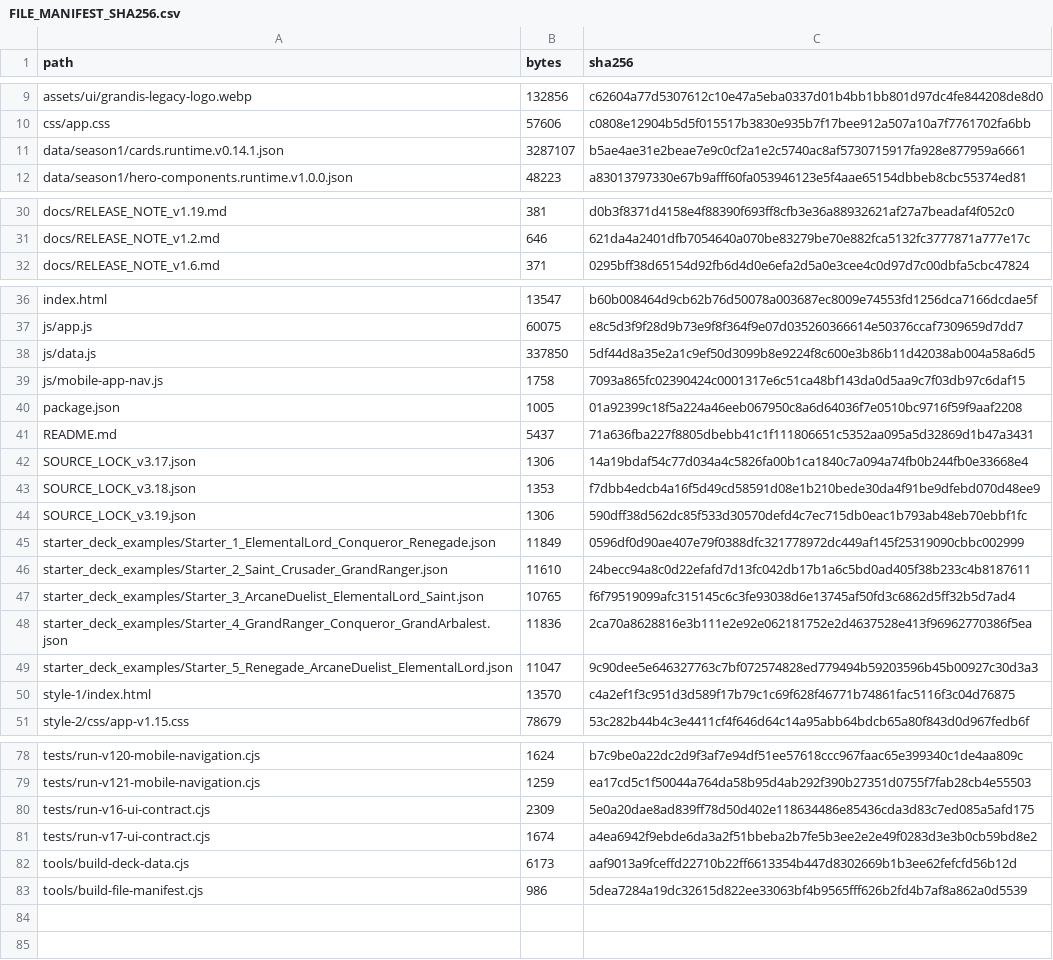
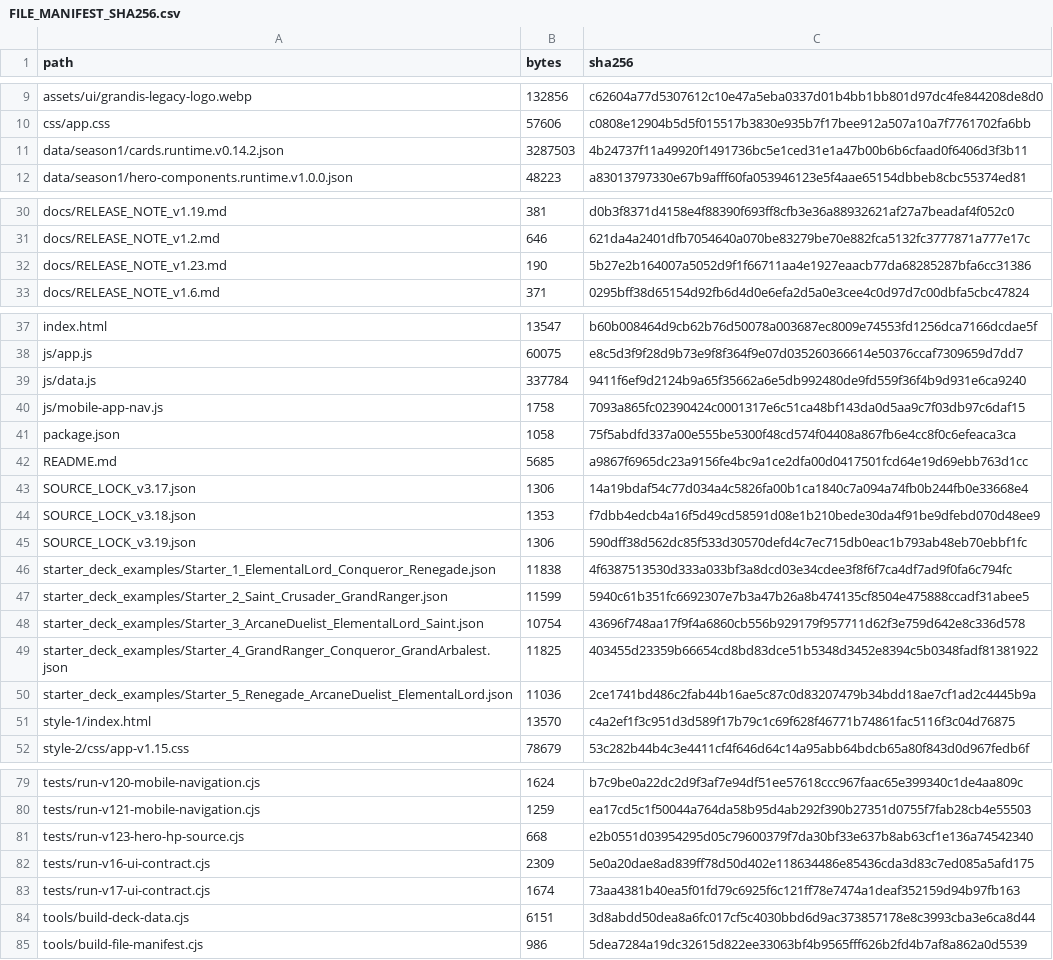
Before and after one commit to GrandisLegacyTCG/Grandis-Legacy-Deck-Builder, a CSV file: FILE_MANIFEST_SHA256.csv, drawn as a sheet; only a part is shown, gaps mark what is left out; the diff covers the shown part only.

```diff
--- a/FILE_MANIFEST_SHA256.csv
+++ b/FILE_MANIFEST_SHA256.csv
@@ -10,3 +10,3 @@ assets/ui/grandis-legacy-logo.webp,132856,c62604a77d5307612c10e47a5eba0337d01b4b
 css/app.css,57606,c0808e12904b5d5f015517b3830e935b7f17bee912a507a10a7f7761702fa6bb
-data/season1/cards.runtime.v0.14.1.json,3287107,b5ae4ae31e2beae7e9c0cf2a1e2c5740ac8af5730715917fa928e877959a6661
+data/season1/cards.runtime.v0.14.2.json,3287503,4b24737f11a49920f1491736bc5e1ced31e1a47b00b6b6cfaad0f6406d3f3b11
 data/season1/hero-components.runtime.v1.0.0.json,48223,a83013797330e67b9afff60fa053946123e5f4aae65154dbbeb8cbc55374ed81
@@ -31,2 +31,3 @@ docs/RELEASE_NOTE_v1.19.md,381,d0b3f8371d4158e4f88390f693ff8cfb3e36a88932621af27
 docs/RELEASE_NOTE_v1.2.md,646,621da4a2401dfb7054640a070be83279be70e882fca5132fc3777871a777e17c
+docs/RELEASE_NOTE_v1.23.md,190,5b27e2b164007a5052d9f1f66711aa4e1927eaacb77da68285287bfa6cc31386
 docs/RELEASE_NOTE_v1.6.md,371,0295bff38d65154d92fb6d4d0e6efa2d5a0e3cee4c0d97d7c00dbfa5cbc47824
@@ -37,6 +38,6 @@ index.html,13547,b60b008464d9cb62b76d50078a003687ec8009e74553fd1256dca7166dcdae5
 js/app.js,60075,e8c5d3f9f28d9b73e9f8f364f9e07d035260366614e50376ccaf7309659d7dd7
-js/data.js,337850,5df44d8a35e2a1c9ef50d3099b8e9224f8c600e3b86b11d42038ab004a58a6d5
+js/data.js,337784,9411f6ef9d2124b9a65f35662a6e5db992480de9fd559f36f4b9d931e6ca9240
 js/mobile-app-nav.js,1758,7093a865fc02390424c0001317e6c51ca48bf143da0d5aa9c7f03db97c6daf15
-package.json,1005,01a92399c18f5a224a46eeb067950c8a6d64036f7e0510bc9716f59f9aaf2208
-README.md,5437,71a636fba227f8805dbebb41c1f111806651c5352aa095a5d32869d1b47a3431
+package.json,1058,75f5abdfd337a00e555be5300f48cd574f04408a867fb6e4cc8f0c6efeaca3ca
+README.md,5685,a9867f6965dc23a9156fe4bc9a1ce2dfa00d0417501fcd64e19d69ebb763d1cc
 SOURCE_LOCK_v3.17.json,1306,14a19bdaf54c77d034a4c5826fa00b1ca1840c7a094a74fb0b244fb0e33668e4
@@ -44,7 +45,7 @@ SOURCE_LOCK_v3.18.json,1353,f7dbb4edcb4a16f5d49cd58591d08e1b210bede30da4f91be9df
 SOURCE_LOCK_v3.19.json,1306,590dff38d562dc85f533d30570defd4c7ec715db0eac1b793ab48eb70ebbf1fc
-starter_deck_examples/Starter_1_ElementalLord_Conqueror_Renegade.json,11849,0596df0d90ae407e79f0388dfc321778972dc449af145f25319090cbbc002999
-starter_deck_examples/Starter_2_Saint_Crusader_GrandRanger.json,11610,24becc94a8c0d22efafd7d13fc042db17b1a6c5bd0ad405f38b233c4b8187611
-starter_deck_examples/Starter_3_ArcaneDuelist_ElementalLord_Saint.json,10765,f6f79519099afc315145c6c3fe93038d6e13745af50fd3c6862d5ff32b5d7ad4
-starter_deck_examples/Starter_4_GrandRanger_Conqueror_GrandArbalest.json,11836,2ca70a8628816e3b111e2e92e062181752e2d4637528e413f96962770386f5ea
-starter_deck_examples/Starter_5_Renegade_ArcaneDuelist_ElementalLord.json,11047,9c90dee5e646327763c7bf072574828ed779494b59203596b45b00927c30d3a3
+starter_deck_examples/Starter_1_ElementalLord_Conqueror_Renegade.json,11838,4f6387513530d333a033bf3a8dcd03e34cdee3f8f6f7ca4df7ad9f0fa6c794fc
+starter_deck_examples/Starter_2_Saint_Crusader_GrandRanger.json,11599,5940c61b351fc6692307e7b3a47b26a8b474135cf8504e475888ccadf31abee5
+starter_deck_examples/Starter_3_ArcaneDuelist_ElementalLord_Saint.json,10754,43696f748aa17f9f4a6860cb556b929179f957711d62f3e759d642e8c336d578
+starter_deck_examples/Starter_4_GrandRanger_Conqueror_GrandArbalest.json,11825,403455d23359b66654cd8bd83dce51b5348d3452e8394c5b0348fadf81381922
+starter_deck_examples/Starter_5_Renegade_ArcaneDuelist_ElementalLord.json,11036,2ce1741bd486c2fab44b16ae5c87c0d83207479b34bdd18ae7cf1ad2c4445b9a
 style-1/index.html,13570,c4a2ef1f3c951d3d589f17b79c1c69f628f46771b74861fac5116f3c04d76875
@@ -79,5 +80,6 @@ tests/run-v120-mobile-navigation.cjs,1624,b7c9be0a22dc2d9f3af7e94df51ee57618ccc9
 tests/run-v121-mobile-navigation.cjs,1259,ea17cd5c1f50044a764da58b95d4ab292f390b27351d0755f7fab28cb4e55503
+tests/run-v123-hero-hp-source.cjs,668,e2b0551d03954295d05c79600379f7da30bf33e637b8ab63cf1e136a74542340
 tests/run-v16-ui-contract.cjs,2309,5e0a20dae8ad839ff78d50d402e118634486e85436cda3d83c7ed085a5afd175
-tests/run-v17-ui-contract.cjs,1674,a4ea6942f9ebde6da3a2f51bbeba2b7fe5b3ee2e2e49f0283d3e3b0cb59bd8e2
-tools/build-deck-data.cjs,6173,aaf9013a9fceffd22710b22ff6613354b447d8302669b1b3ee62fefcfd56b12d
+tests/run-v17-ui-contract.cjs,1674,73aa4381b40ea5f01fd79c6925f6c121ff78e7474a1deaf352159d94b97fb163
+tools/build-deck-data.cjs,6151,3d8abdd50dea8a6fc017cf5c4030bbd6d9ac373857178e8c3993cba3e6ca8d44
 tools/build-file-manifest.cjs,986,5dea7284a19dc32615d822ee33063bf4b9565fff626b2fd4b7af8a862a0d5539
```
Also changed, not shown: 5 edited cells elsewhere in this file, 17 other files.
